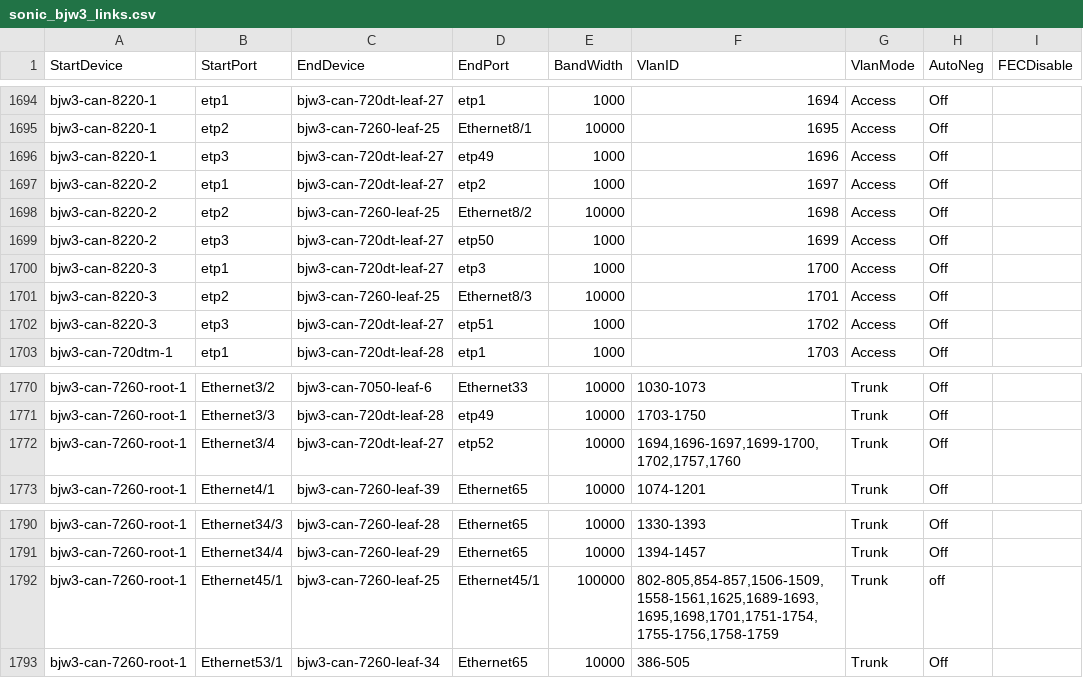
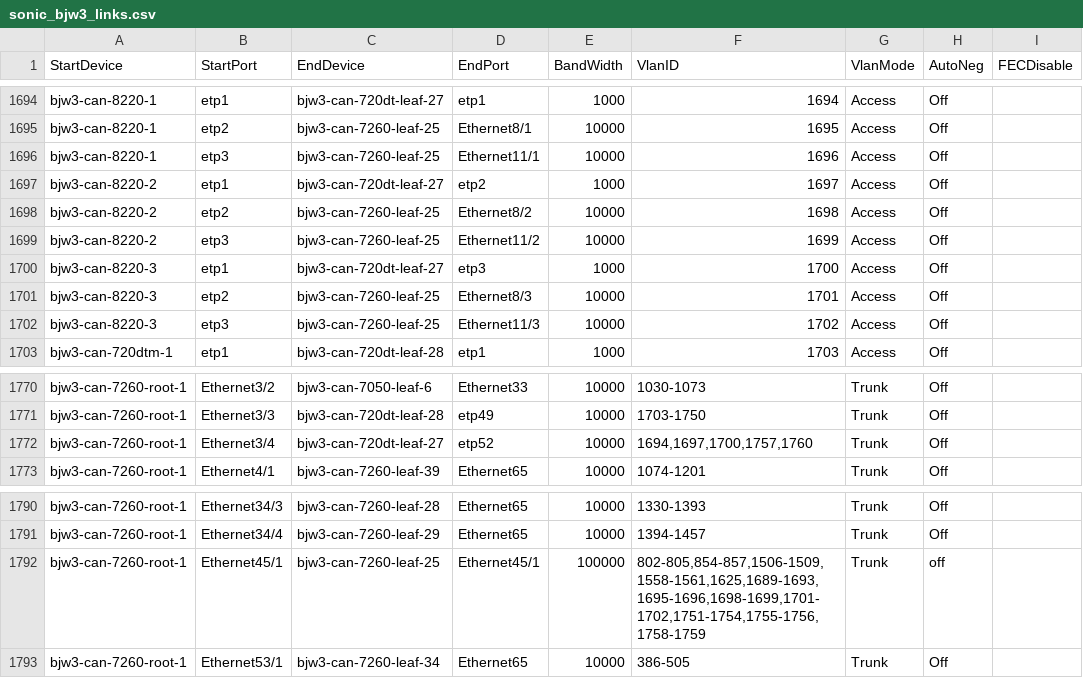
Before and after one commit to lipxu/sonic-mgmt-lipxu-fork, a CSV file: ansible/files/sonic_bjw3_links.csv, drawn as a sheet; only a part is shown, gaps mark what is left out.

```diff
--- a/ansible/files/sonic_bjw3_links.csv
+++ b/ansible/files/sonic_bjw3_links.csv
@@ -1695,9 +1695,9 @@ bjw3-can-8220-1,etp1,bjw3-can-720dt-leaf-27,etp1,1000,1694,Access,Off,
 bjw3-can-8220-1,etp2,bjw3-can-7260-leaf-25,Ethernet8/1,10000,1695,Access,Off,
-bjw3-can-8220-1,etp3,bjw3-can-720dt-leaf-27,etp49,1000,1696,Access,Off,
+bjw3-can-8220-1,etp3,bjw3-can-7260-leaf-25,Ethernet11/1,10000,1696,Access,Off,
 bjw3-can-8220-2,etp1,bjw3-can-720dt-leaf-27,etp2,1000,1697,Access,Off,
 bjw3-can-8220-2,etp2,bjw3-can-7260-leaf-25,Ethernet8/2,10000,1698,Access,Off,
-bjw3-can-8220-2,etp3,bjw3-can-720dt-leaf-27,etp50,1000,1699,Access,Off,
+bjw3-can-8220-2,etp3,bjw3-can-7260-leaf-25,Ethernet11/2,10000,1699,Access,Off,
 bjw3-can-8220-3,etp1,bjw3-can-720dt-leaf-27,etp3,1000,1700,Access,Off,
 bjw3-can-8220-3,etp2,bjw3-can-7260-leaf-25,Ethernet8/3,10000,1701,Access,Off,
-bjw3-can-8220-3,etp3,bjw3-can-720dt-leaf-27,etp51,1000,1702,Access,Off,
+bjw3-can-8220-3,etp3,bjw3-can-7260-leaf-25,Ethernet11/3,10000,1702,Access,Off,
 bjw3-can-720dtm-1,etp1,bjw3-can-720dt-leaf-28,etp1,1000,1703,Access,Off,
@@ -1771,3 +1771,3 @@ bjw3-can-7260-root-1,Ethernet3/2,bjw3-can-7050-leaf-6,Ethernet33,10000,1030-1073
 bjw3-can-7260-root-1,Ethernet3/3,bjw3-can-720dt-leaf-28,etp49,10000,1703-1750,Trunk,Off,
-bjw3-can-7260-root-1,Ethernet3/4,bjw3-can-720dt-leaf-27,etp52,10000,"1694,1696-1697,1699-1700,1702,1757,1760",Trunk,Off,
+bjw3-can-7260-root-1,Ethernet3/4,bjw3-can-720dt-leaf-27,etp52,10000,"1694,1697,1700,1757,1760",Trunk,Off,
 bjw3-can-7260-root-1,Ethernet4/1,bjw3-can-7260-leaf-39,Ethernet65,10000,1074-1201,Trunk,Off,
@@ -1791,3 +1791,3 @@ bjw3-can-7260-root-1,Ethernet34/3,bjw3-can-7260-leaf-28,Ethernet65,10000,1330-13
 bjw3-can-7260-root-1,Ethernet34/4,bjw3-can-7260-leaf-29,Ethernet65,10000,1394-1457,Trunk,Off,
-bjw3-can-7260-root-1,Ethernet45/1,bjw3-can-7260-leaf-25,Ethernet45/1,100000,"802-805,854-857,1506-1509,1558-1561,1625,1689-1693,1695,1698,1701,1751-1754,1755-1756,1758-1759",Trunk,off,
+bjw3-can-7260-root-1,Ethernet45/1,bjw3-can-7260-leaf-25,Ethernet45/1,100000,"802-805,854-857,1506-1509,1558-1561,1625,1689-1693,1695-1696,1698-1699,1701-1702,1751-1754,1755-1756,1758-1759",Trunk,off,
 bjw3-can-7260-root-1,Ethernet53/1,bjw3-can-7260-leaf-34,Ethernet65,10000,386-505,Trunk,Off,
```
Also changed, not shown: 1 other file.
